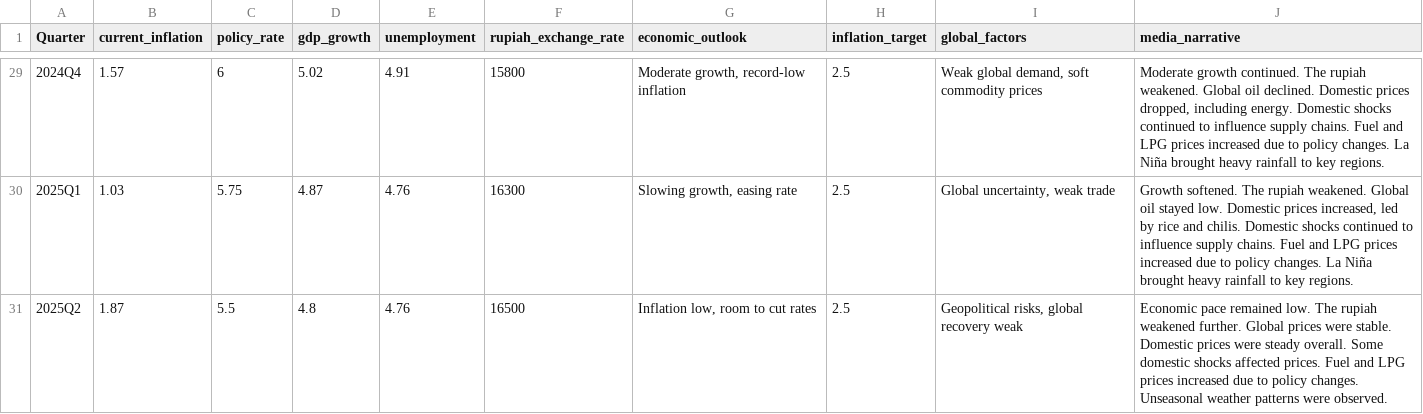
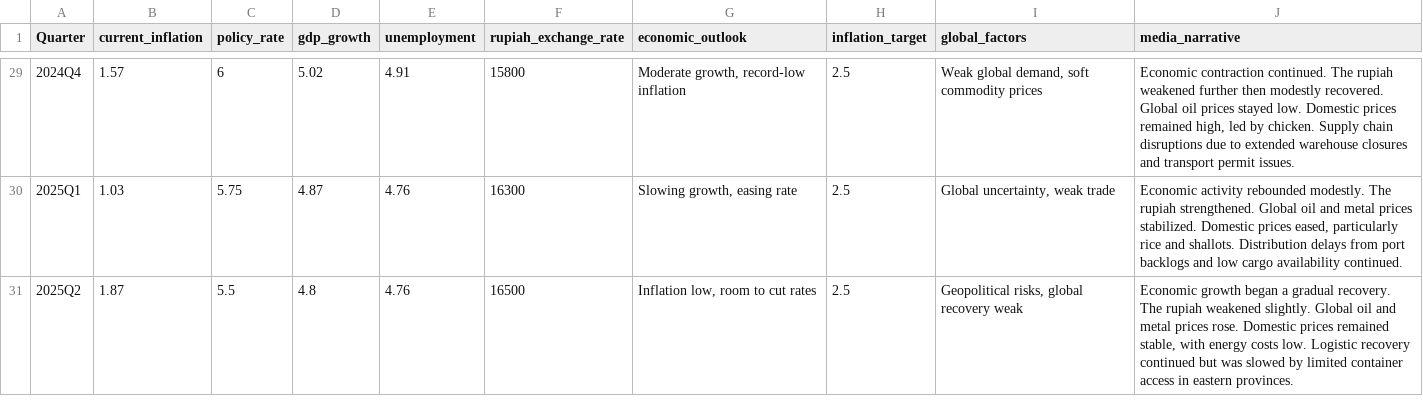
Before and after one commit to gutama/inflation-expectation-bis, a CSV file: data/indonesia_quarterly_context_2019_2025.csv, drawn as a sheet; only a part is shown, gaps mark what is left out; the diff covers the shown part only.

Commit message:
Revise data for media narrative context to include adjusted prices

```diff
--- a/data/indonesia_quarterly_context_2019_2025.csv
+++ b/data/indonesia_quarterly_context_2019_2025.csv
@@ -29,3 +29,3 @@ Quarter,current_inflation,policy_rate,gdp_growth,unemployment,rupiah_exchange_ra
-2024Q4,1.57,6,5.02,4.91,15800,"Moderate growth, record-low inflation",2.5,"Weak global demand, soft commodity prices","Moderate growth continued. The rupiah weakened. Global oil declined. Domestic prices dropped, including energy. Domestic shocks continued to influence supply chains. Fuel and LPG prices increased due to policy changes. La Niña brought heavy rainfall to key regions."
-2025Q1,1.03,5.75,4.87,4.76,16300,"Slowing growth, easing rate",2.5,"Global uncertainty, weak trade","Growth softened. The rupiah weakened. Global oil stayed low. Domestic prices increased, led by rice and chilis. Domestic shocks continued to influence supply chains. Fuel and LPG prices increased due to policy changes. La Niña brought heavy rainfall to key regions."
-2025Q2,1.87,5.5,4.8,4.76,16500,"Inflation low, room to cut rates",2.5,"Geopolitical risks, global recovery weak",Economic pace remained low. The rupiah weakened further. Global prices were stable. Domestic prices were steady overall. Some domestic shocks affected prices. Fuel and LPG prices increased due to policy changes. Unseasonal weather patterns were observed.
+2024Q4,1.57,6,5.02,4.91,15800,"Moderate growth, record-low inflation",2.5,"Weak global demand, soft commodity prices","Economic contraction continued. The rupiah weakened further then modestly recovered. Global oil prices stayed low. Domestic prices remained high, led by chicken. Supply chain disruptions due to extended warehouse closures and transport permit issues."
+2025Q1,1.03,5.75,4.87,4.76,16300,"Slowing growth, easing rate",2.5,"Global uncertainty, weak trade","Economic activity rebounded modestly. The rupiah strengthened. Global oil and metal prices stabilized. Domestic prices eased, particularly rice and shallots. Distribution delays from port backlogs and low cargo availability continued."
+2025Q2,1.87,5.5,4.8,4.76,16500,"Inflation low, room to cut rates",2.5,"Geopolitical risks, global recovery weak","Economic growth began a gradual recovery. The rupiah weakened slightly. Global oil and metal prices rose. Domestic prices remained stable, with energy costs low. Logistic recovery continued but was slowed by limited container access in eastern provinces."
```
Also changed, not shown: 27 edited cells elsewhere in this file.
